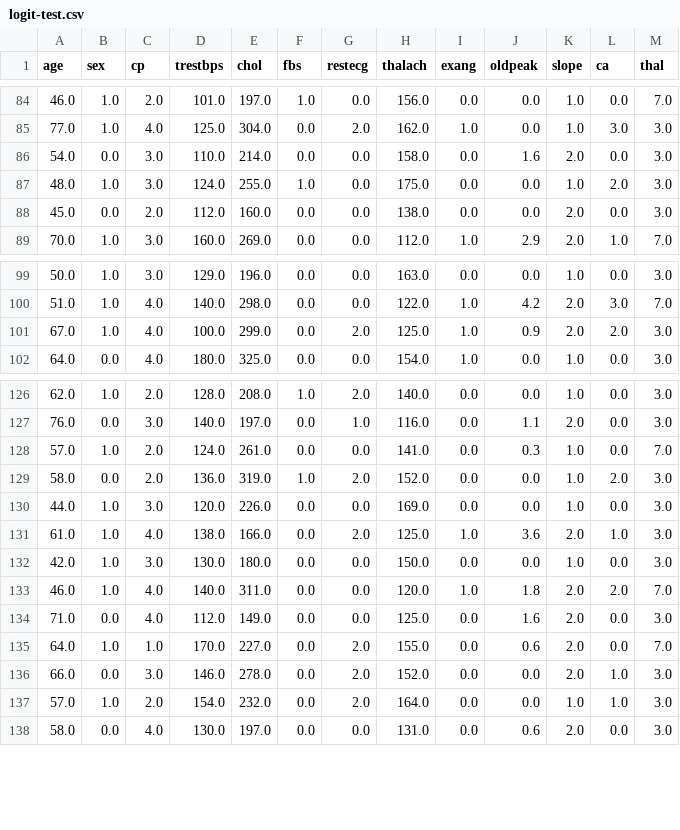
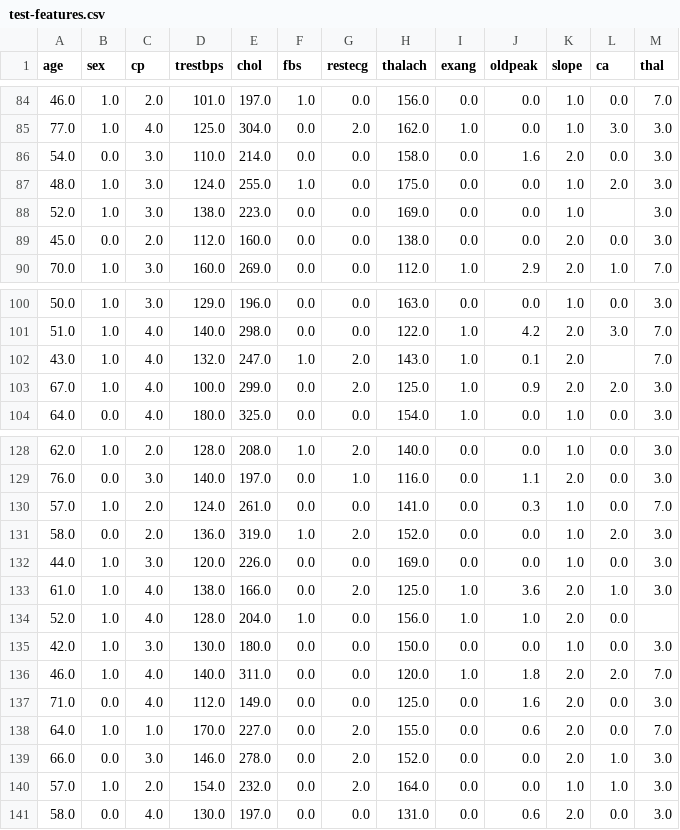
Before and after one commit to dzorlu/GADS, a CSV file: data/test-features.csv (was data/logit-test.csv), drawn as a sheet; only a part is shown, gaps mark what is left out.

Commit message:
Test data

```diff
--- a/data/logit-test.csv
+++ b/data/test-features.csv
@@ -87,2 +87,3 @@ age,sex,cp,trestbps,chol,fbs,restecg,thalach,exang,oldpeak,slope,ca,thal
 48.0,1.0,3.0,124.0,255.0,1.0,0.0,175.0,0.0,0.0,1.0,2.0,3.0
+52.0,1.0,3.0,138.0,223.0,0.0,0.0,169.0,0.0,0.0,1.0,,3.0
 45.0,0.0,2.0,112.0,160.0,0.0,0.0,138.0,0.0,0.0,2.0,0.0,3.0
@@ -100,2 +101,3 @@ age,sex,cp,trestbps,chol,fbs,restecg,thalach,exang,oldpeak,slope,ca,thal
 51.0,1.0,4.0,140.0,298.0,0.0,0.0,122.0,1.0,4.2,2.0,3.0,7.0
+43.0,1.0,4.0,132.0,247.0,1.0,2.0,143.0,1.0,0.1,2.0,,7.0
 67.0,1.0,4.0,100.0,299.0,0.0,2.0,125.0,1.0,0.9,2.0,2.0,3.0
@@ -131,2 +133,3 @@ age,sex,cp,trestbps,chol,fbs,restecg,thalach,exang,oldpeak,slope,ca,thal
 61.0,1.0,4.0,138.0,166.0,0.0,2.0,125.0,1.0,3.6,2.0,1.0,3.0
+52.0,1.0,4.0,128.0,204.0,1.0,0.0,156.0,1.0,1.0,2.0,0.0,
 42.0,1.0,3.0,130.0,180.0,0.0,0.0,150.0,0.0,0.0,1.0,0.0,3.0
```
Also changed, not shown: data/test-labels.csv.
